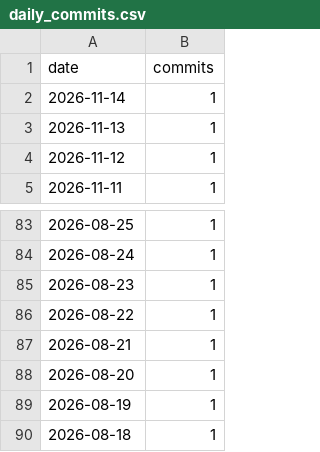
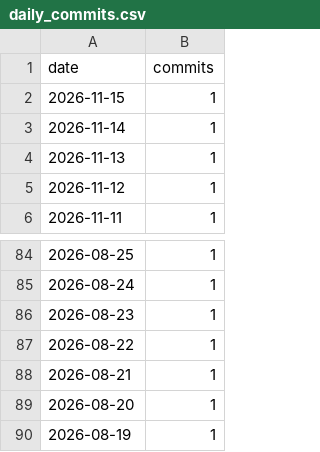
Before and after one commit to AVD138/arbuz, a CSV file: metrics/daily_commits.csv, drawn as a sheet; only a part is shown, gaps mark what is left out.

```diff
--- a/metrics/daily_commits.csv
+++ b/metrics/daily_commits.csv
@@ -1,2 +1,3 @@
 date,commits
+2026-11-15,1
 2026-11-14,1
@@ -89,2 +90 @@ date,commits
 2026-08-19,1
-2026-08-18,1
```
Also changed, not shown: 2 other files.
